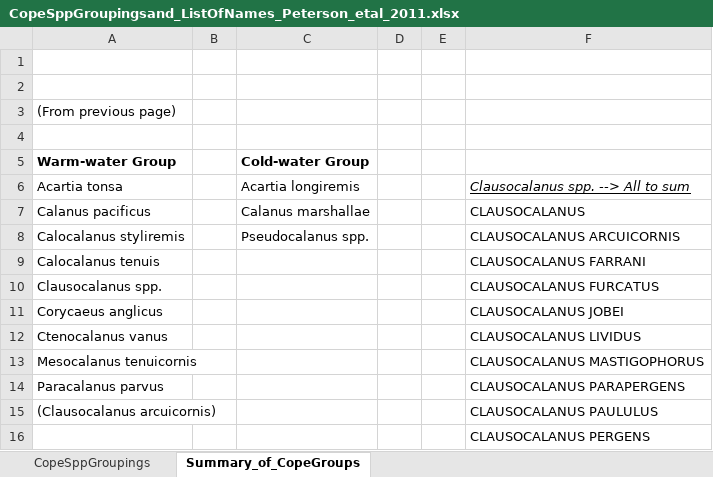
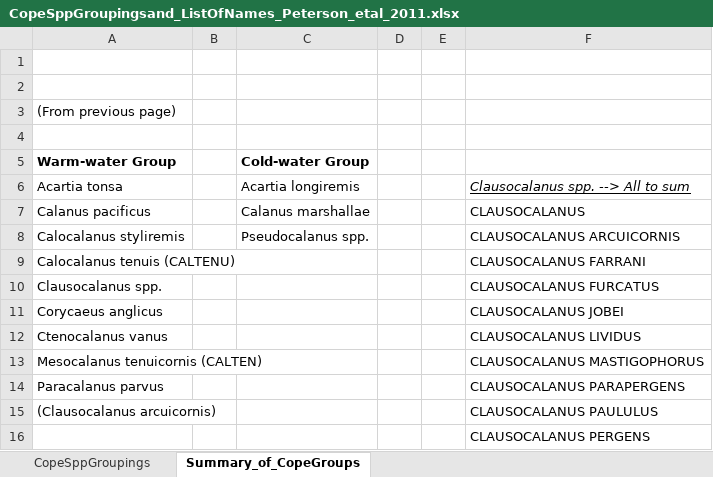
Before and after one commit to lauralilly4/NCC_CopesPhys_Manuscript, an Excel workbook: Biol_files_2025/CopeSppGroupingsand_ListOfNames_Peterson_etal_2011.xlsx, sheet Summary_of_CopeGroups, drawn as a sheet; values as stored, in another font and other column widths than the file's, no borders; the diff names each change by its address in the sheet, - before the commit and + after, or states it on an @@ line.

```diff
--- a/Biol_files_2025/CopeSppGroupingsand_ListOfNames_Peterson_etal_2011.xlsx (sheet Summary_of_CopeGroups)
+++ b/Biol_files_2025/CopeSppGroupingsand_ListOfNames_Peterson_etal_2011.xlsx (sheet Summary_of_CopeGroups)
-A9 (Warm-water Group): Calocalanus tenuis
+A9 (Warm-water Group): Calocalanus tenuis (CALTENU)
-A13 (Warm-water Group): Mesocalanus tenuicornis
+A13 (Warm-water Group): Mesocalanus tenuicornis (CALTEN)
```
Also changed, not shown: 9 other files.
